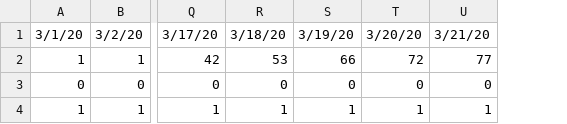
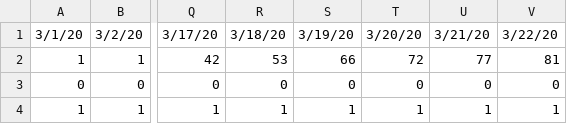
Before and after one commit to arimacdev/covid19-srilankan-data, a CSV file: Daily/covid_lk.csv, drawn as a sheet; only a part is shown, gaps mark what is left out; the diff names each change by its address in the sheet, - before the commit and + after, or states it on an @@ line.

Commit message:
add 3/22/20 data

```diff
--- a/Daily/covid_lk.csv
+++ b/Daily/covid_lk.csv
+column V, rows 1-4: 3/22/20 | 81 | 0 | 1
```
